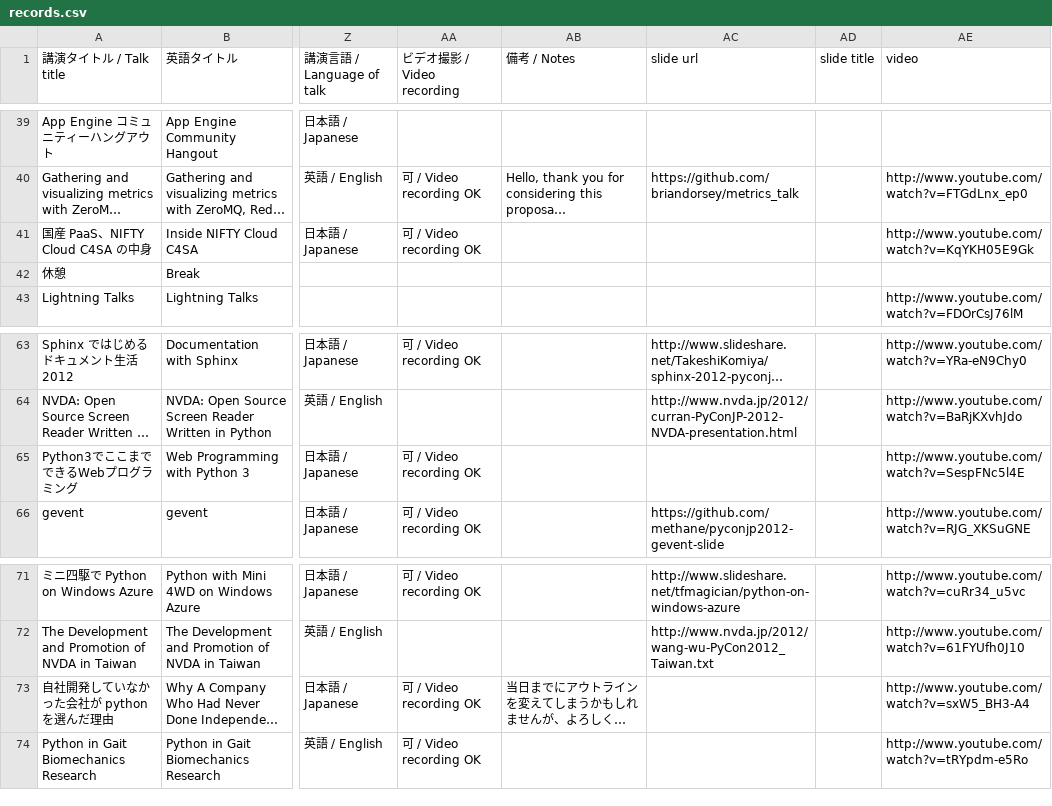
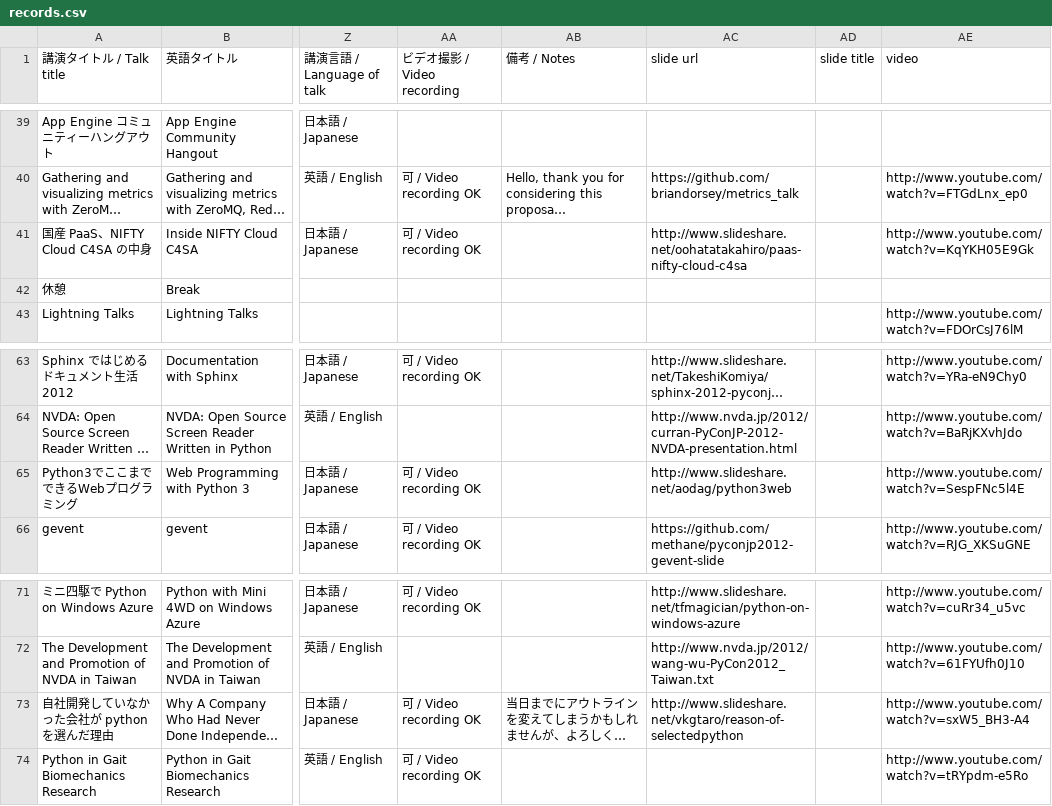
Before and after one commit to pyconjp/2012.pycon.jp, a CSV file: convert/timetable/records.csv, drawn as a sheet; only a part is shown, gaps mark what is left out; long unchanged cells end in …; the diff names each change by its address in the sheet, - before the commit and + after, or states it on an @@ line.

Commit message:
update slides/videos

```diff
--- a/convert/timetable/records.csv
+++ b/convert/timetable/records.csv
-AC41 (slide url): (empty)
+AC41 (slide url): http://www.slideshare.net/oohatatakahiro/paas-nifty-cloud-c4sa
-AC65 (slide url): (empty)
+AC65 (slide url): http://www.slideshare.net/aodag/python3web
-AC73 (slide url): (empty)
+AC73 (slide url): http://www.slideshare.net/vkgtaro/reason-of-selectedpython
```
Also changed, not shown: sphinx/en/program/schedule1-en.csv, sphinx/en/program/schedule2-en.csv, 6 other files.
